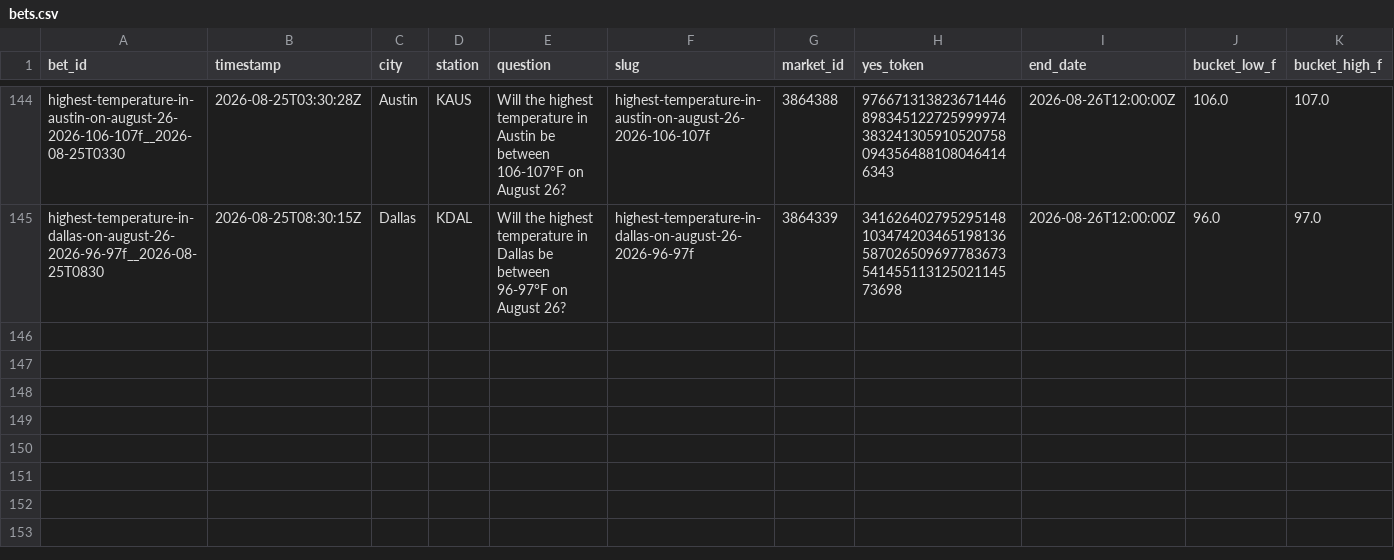
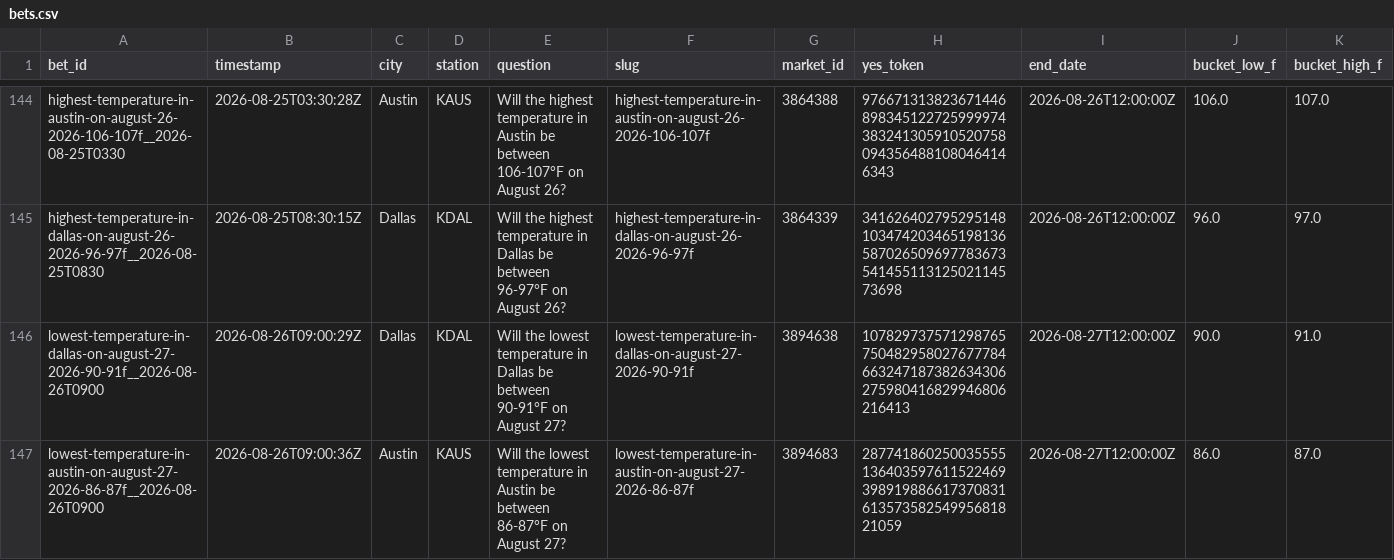
Before and after one commit to user-kv/polymarket-desk, a CSV file: papertrader/data/bets.csv, drawn as a sheet; only a part is shown, gaps mark what is left out; rows hold the shown columns only; the diff names each change by its address in the sheet, - before the commit and + after, or states it on an @@ line.

```diff
--- a/papertrader/data/bets.csv
+++ b/papertrader/data/bets.csv
+row 146: lowest-temperature-in-dallas-on-august-27-2026-90-91f__2026-08-26T0900 | 2026-08-26T09:00:29Z | Dallas | KDAL | Will the lowest temperature in Dallas be between 90-91°F on August 27? | lowest-temperature-in-dallas-on-august-27-2026-90-91f | 3894638 | 107829737571298765750482958027677784663247187382634306275980416829946806216413 | 2026-08-27T12:00:00Z | 90.0 | 91.0
+row 147: lowest-temperature-in-austin-on-august-27-2026-86-87f__2026-08-26T0900 | 2026-08-26T09:00:36Z | Austin | KAUS | Will the lowest temperature in Austin be between 86-87°F on August 27? | lowest-temperature-in-austin-on-august-27-2026-86-87f | 3894683 | 28774186025003555513640359761152246939891988661737083161357358254995681821059 | 2026-08-27T12:00:00Z | 86.0 | 87.0
```
Also changed, not shown: 3 other files.
